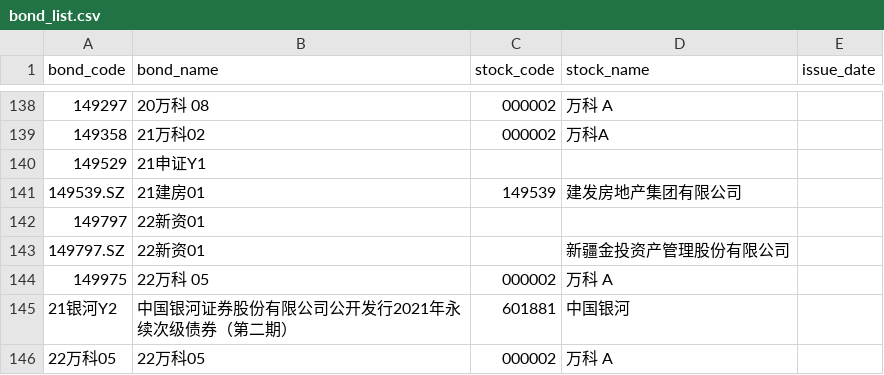
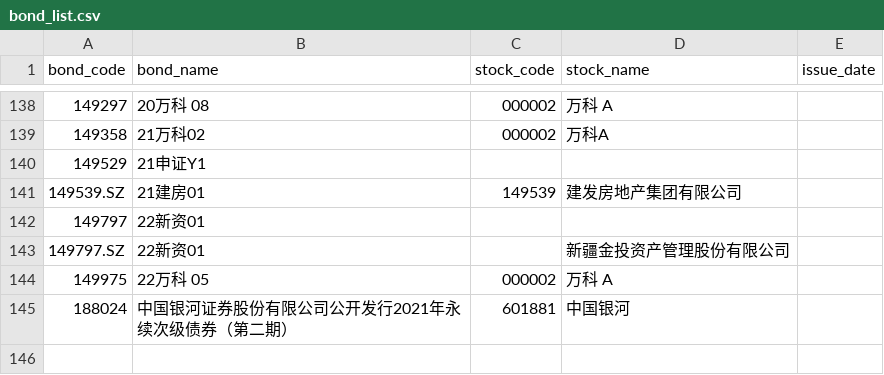
Before and after one commit to Icebergreveal/convertible-bond-tracker, a CSV file: data/bonds/bond_list.csv, drawn as a sheet; only a part is shown, gaps mark what is left out.

```diff
--- a/data/bonds/bond_list.csv
+++ b/data/bonds/bond_list.csv
@@ -144,3 +144,2 @@ bond_code,bond_name,stock_code,stock_name,issue_date
 149975,22万科 05,000002,万科 A,
-21银河Y2,中国银河证券股份有限公司公开发行2021年永续次级债券（第二期）,601881,中国银河,
-22万科05,22万科05,000002,万科 A,
+188024,中国银河证券股份有限公司公开发行2021年永续次级债券（第二期）,601881,中国银河,
```
Also changed, not shown: outputs/eval/eval_manual_sample.csv, 38 other files.
